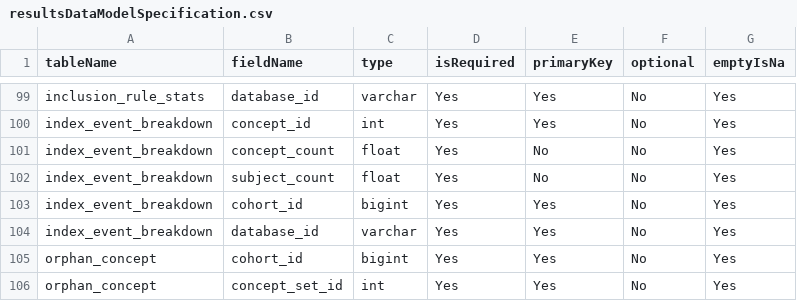
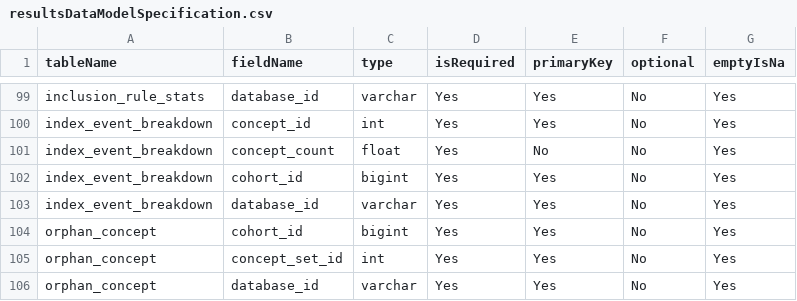
Before and after one commit to OHDSI/PhenotypeLibrarian, a CSV file: inst/shiny/PhenotypeExplorer/resultsDataModelSpecification.csv, drawn as a sheet; only a part is shown, gaps mark what is left out; the shorter side is filled out with more unchanged rows; the diff names each change by its address in the sheet, - before the commit and + after, or states it on an @@ line.

```diff
--- a/inst/shiny/PhenotypeExplorer/resultsDataModelSpecification.csv
+++ b/inst/shiny/PhenotypeExplorer/resultsDataModelSpecification.csv
-row 102: index_event_breakdown | subject_count | float | Yes | No | No | Yes
```
Also changed, not shown: 38 other files.
